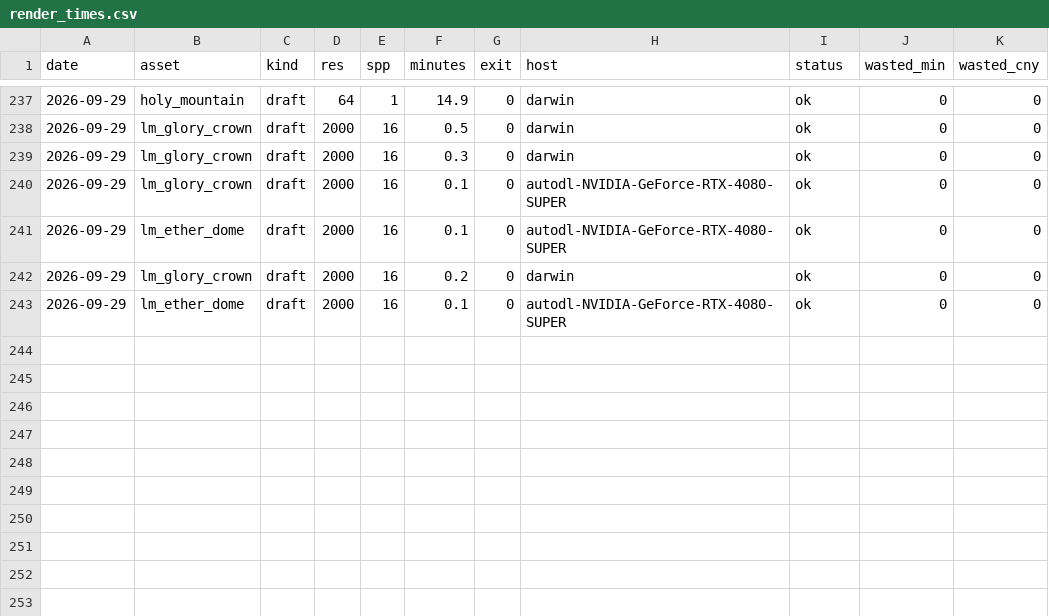
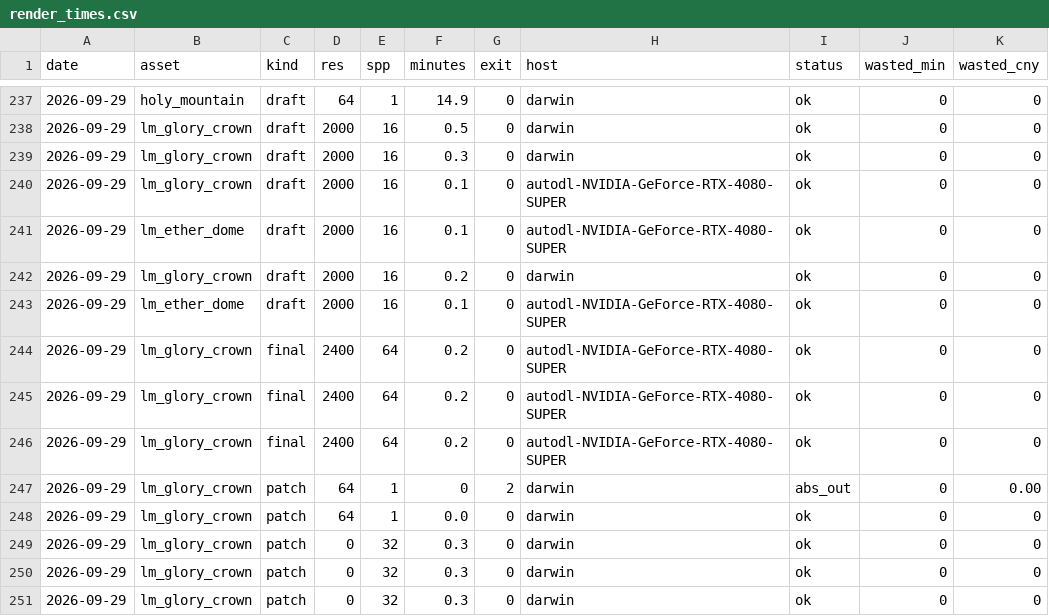
Before and after one commit to kcgoofee-jpg/my-tavern-experiments, a CSV file: logs/render_times.csv, drawn as a sheet; only a part is shown, gaps mark what is left out.

```diff
--- a/logs/render_times.csv
+++ b/logs/render_times.csv
@@ -243 +243,9 @@ date,asset,kind,res,spp,minutes,exit,host,status,wasted_min,wasted_cny
 2026-09-29,lm_ether_dome,draft,2000,16,0.1,0,autodl-NVIDIA-GeForce-RTX-4080-SUPER,ok,0,0
+2026-09-29,lm_glory_crown,final,2400,64,0.2,0,autodl-NVIDIA-GeForce-RTX-4080-SUPER,ok,0,0
+2026-09-29,lm_glory_crown,final,2400,64,0.2,0,autodl-NVIDIA-GeForce-RTX-4080-SUPER,ok,0,0
+2026-09-29,lm_glory_crown,final,2400,64,0.2,0,autodl-NVIDIA-GeForce-RTX-4080-SUPER,ok,0,0
+2026-09-29,lm_glory_crown,patch,64,1,0,2,darwin,abs_out,0,0.00
+2026-09-29,lm_glory_crown,patch,64,1,0.0,0,darwin,ok,0,0
+2026-09-29,lm_glory_crown,patch,0,32,0.3,0,darwin,ok,0,0
+2026-09-29,lm_glory_crown,patch,0,32,0.3,0,darwin,ok,0,0
+2026-09-29,lm_glory_crown,patch,0,32,0.3,0,darwin,ok,0,0
```
Also changed, not shown: 7 other files.
